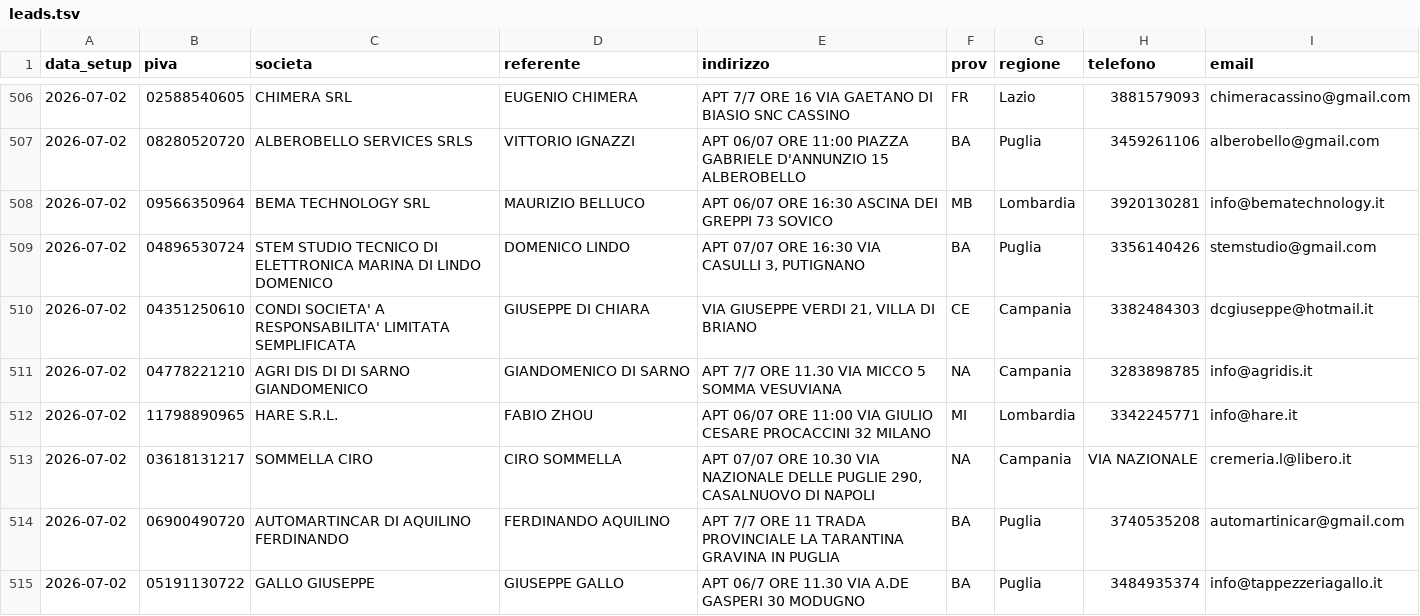
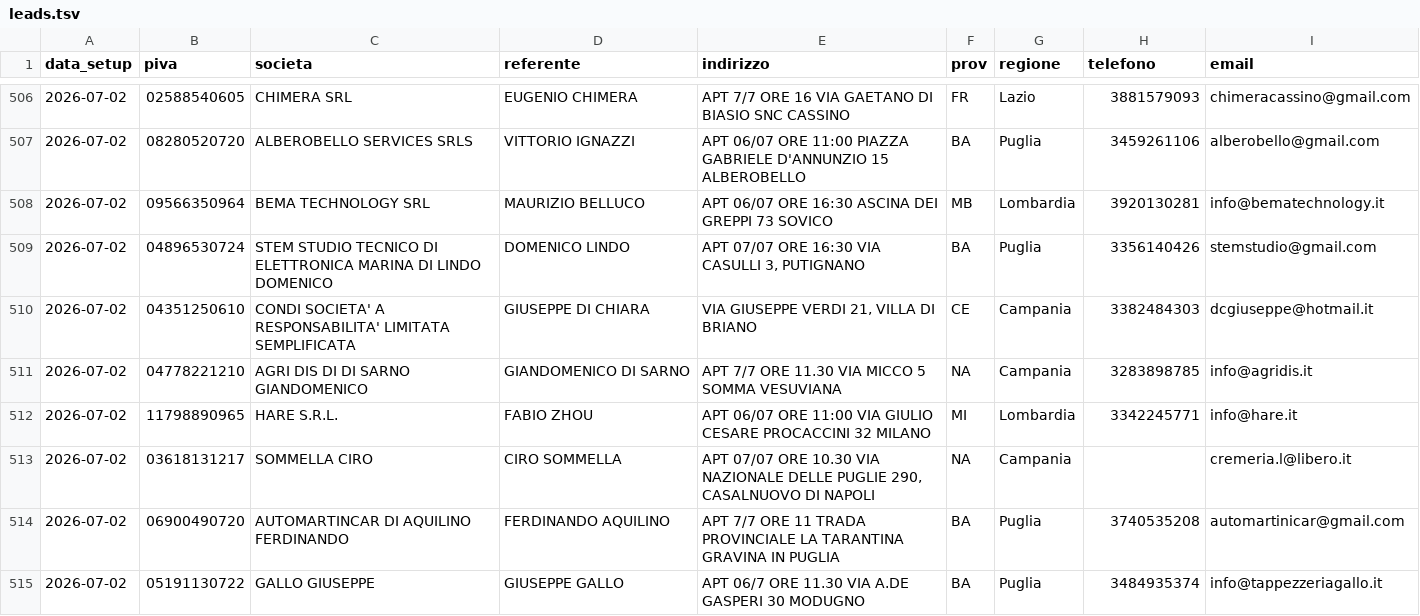
Before and after one commit to AttitudeLTD/appoint, a TSV file: scripts/aicall/leads.tsv, drawn as a sheet; only a part is shown, gaps mark what is left out.

Commit message:
chore(aicall): +50 nuovi lead nel seed (514 tot) + fix telefono errato nel file partner (SOMMELLA CIRO)
- seed rigenerato con i 50 nuovi lead geocodificati (513/514 con pin)
- telefono 'VIA NAZIONALE' (errore sorgente Excel) azzerato per pi 03618131217
- 50 lead inseriti nel DB maps via MCP; store_clients allineato

```diff
--- a/scripts/aicall/leads.tsv
+++ b/scripts/aicall/leads.tsv
@@ -512,3 +512,3 @@ data_setup	piva	societa	referente	indirizzo	prov	regione	telefono	email
 2026-07-02	11798890965	HARE S.R.L.	FABIO ZHOU	APT 06/07 ORE 11:00 VIA GIULIO CESARE PROCACCINI 32 MILANO	MI	Lombardia	3342245771	info@hare.it
-2026-07-02	03618131217	SOMMELLA CIRO	CIRO SOMMELLA	APT 07/07 ORE 10.30 VIA NAZIONALE DELLE PUGLIE 290, CASALNUOVO DI NAPOLI	NA	Campania	VIA NAZIONALE	cremeria.l@libero.it
+2026-07-02	03618131217	SOMMELLA CIRO	CIRO SOMMELLA	APT 07/07 ORE 10.30 VIA NAZIONALE DELLE PUGLIE 290, CASALNUOVO DI NAPOLI	NA	Campania		cremeria.l@libero.it
 2026-07-02	06900490720	AUTOMARTINCAR DI AQUILINO FERDINANDO	FERDINANDO AQUILINO	APT 7/7 ORE 11 TRADA PROVINCIALE LA TARANTINA GRAVINA IN PUGLIA	BA	Puglia	3740535208	automartinicar@gmail.com
```
Also changed, not shown: 2 other files.
